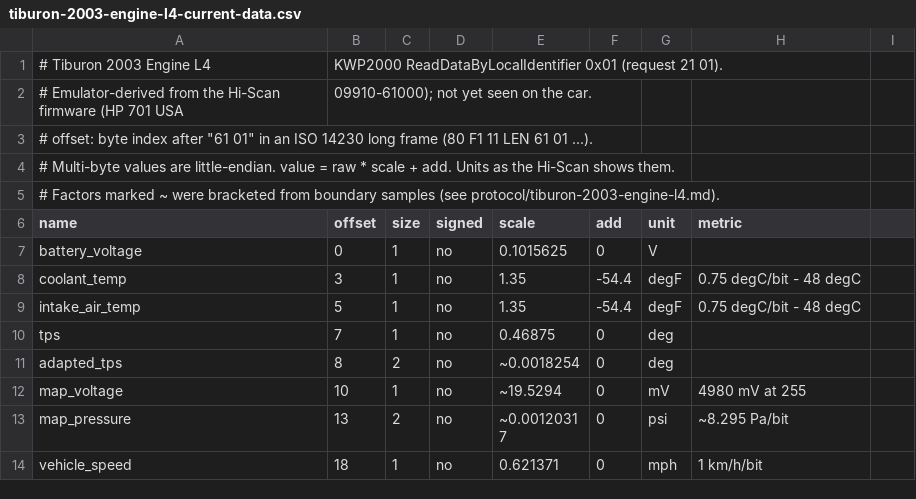
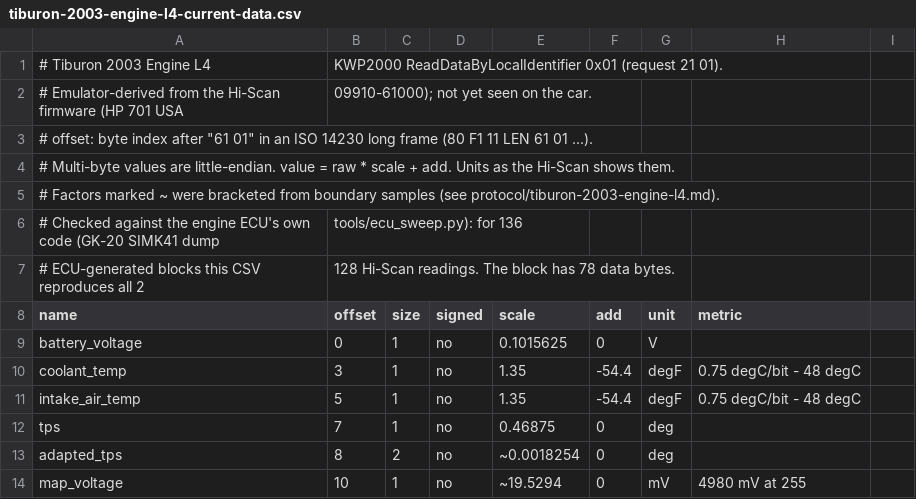
Before and after one commit to dezemand/cascade-rs, a CSV file: protocol/tiburon-2003-engine-l4-current-data.csv, drawn as a sheet; only a part is shown; the shorter side is filled out with more unchanged rows; the diff names each change by its address in the sheet, - before the commit and + after, or states it on an @@ line.

Commit message:
ECU code in the loop, ECU line option in the GUI, J2534 fallback, pty drain fix
- ecuc167 is a library with iface::Simk41 (the SIMK41 dump as an Interface):
  kdiag --sim-ecu, cascade run --ecu-rom/--ecu-adc, GUI "ECU" line option
  (3x2 option grid). tools/ecu_sweep.py: 2,128 Hi-Scan readings from 136
  ECU-generated blocks all reproduced by the engine CSV. ROM-gated
  tests/simk41.rs.
- kdiag client runs over a frame-level kwp::Link (blanket impl for Line);
  J2534Link over a PassThru trait; new crate cascade-j2534 with a
  Windows-only vendor-DLL backend (libloading, the only unsafe code) and
  registry discovery; kdiag --j2534 DLL|auto, --j2534-mock, j2534-list;
  frame-level TracedLink. Checked for i686-pc-windows-msvc; untested on the
  real DLL/adapter. Serial backend gated on unix.
- SerialLine drains with a deadline instead of tcdrain (macOS pty hang);
  pty self-test retries on that stall.

```diff
--- a/protocol/tiburon-2003-engine-l4-current-data.csv
+++ b/protocol/tiburon-2003-engine-l4-current-data.csv
+row 6: # Checked against the engine ECU's own code (GK-20 SIMK41 dump | tools/ecu_sweep.py): for 136
+row 7: # ECU-generated blocks this CSV reproduces all 2 | 128 Hi-Scan readings. The block has 78 data bytes.
```
Also changed, not shown: 26 other files.
